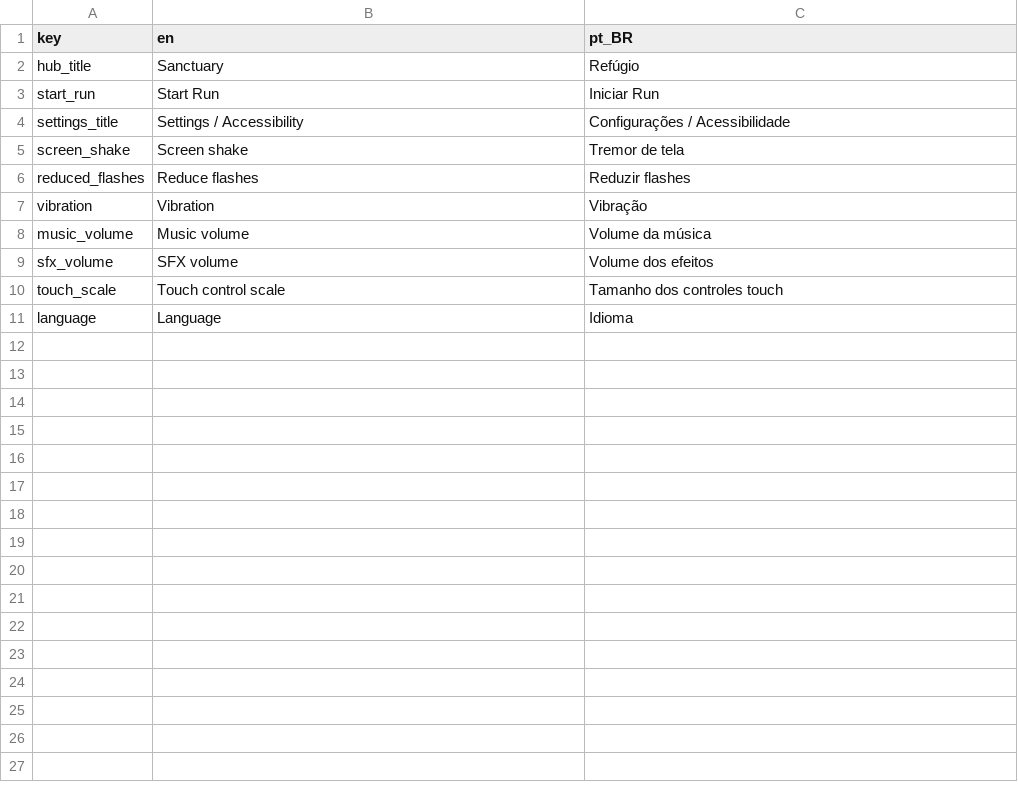
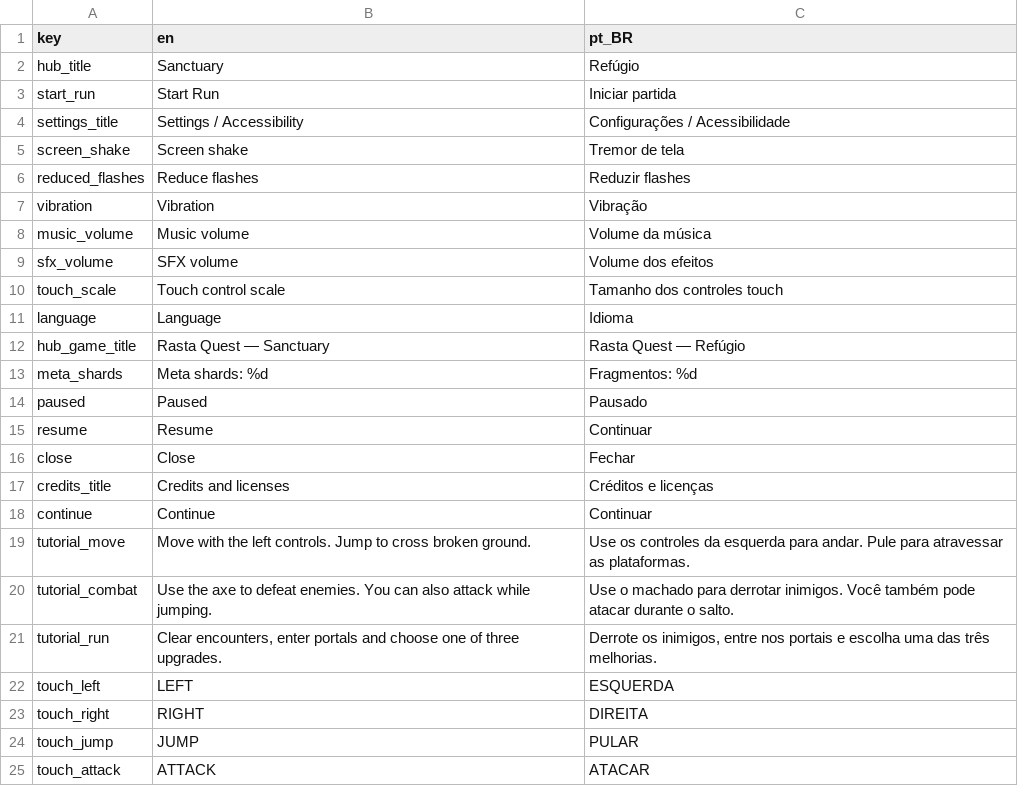
Before and after one commit to tupiniquimtechsolution-blip/RastaQuest, a CSV file: game/localization/strings.csv, drawn as a sheet.

Commit message:
fix: expose settings localization onboarding and engine notices

```diff
--- a/game/localization/strings.csv
+++ b/game/localization/strings.csv
@@ -2,3 +2,3 @@ key,en,pt_BR
 hub_title,Sanctuary,Refúgio
-start_run,Start Run,Iniciar Run
+start_run,Start Run,Iniciar partida
 settings_title,Settings / Accessibility,Configurações / Acessibilidade
@@ -11 +11,15 @@ touch_scale,Touch control scale,Tamanho dos controles touch
 language,Language,Idioma
+hub_game_title,Rasta Quest — Sanctuary,Rasta Quest — Refúgio
+meta_shards,Meta shards: %d,Fragmentos: %d
+paused,Paused,Pausado
+resume,Resume,Continuar
+close,Close,Fechar
+credits_title,Credits and licenses,Créditos e licenças
+continue,Continue,Continuar
+tutorial_move,Move with the left controls. Jump to cross broken ground.,Use os controles da esquerda para andar. Pule para atravessar as plataformas.
+tutorial_combat,Use the axe to defeat enemies. You can also attack while jumping.,Use o machado para derrotar inimigos. Você também pode atacar durante o salto.
+tutorial_run,"Clear encounters, enter portals and choose one of three upgrades.","Derrote os inimigos, entre nos portais e escolha uma das três melhorias."
+touch_left,LEFT,ESQUERDA
+touch_right,RIGHT,DIREITA
+touch_jump,JUMP,PULAR
+touch_attack,ATTACK,ATACAR
```
Also changed, not shown: 20 other files.
